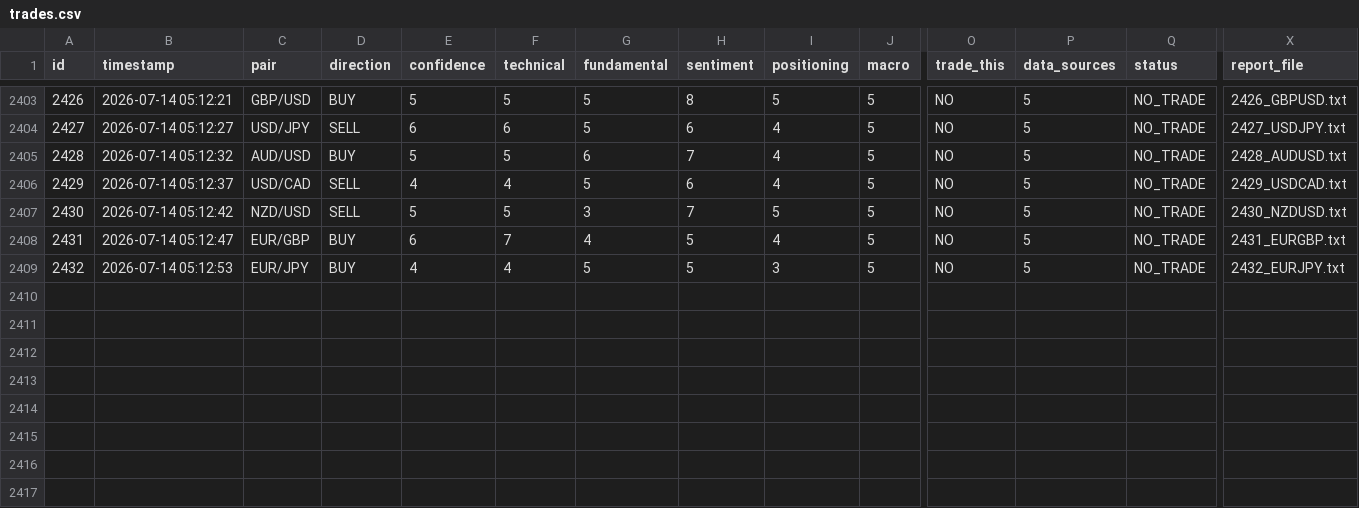
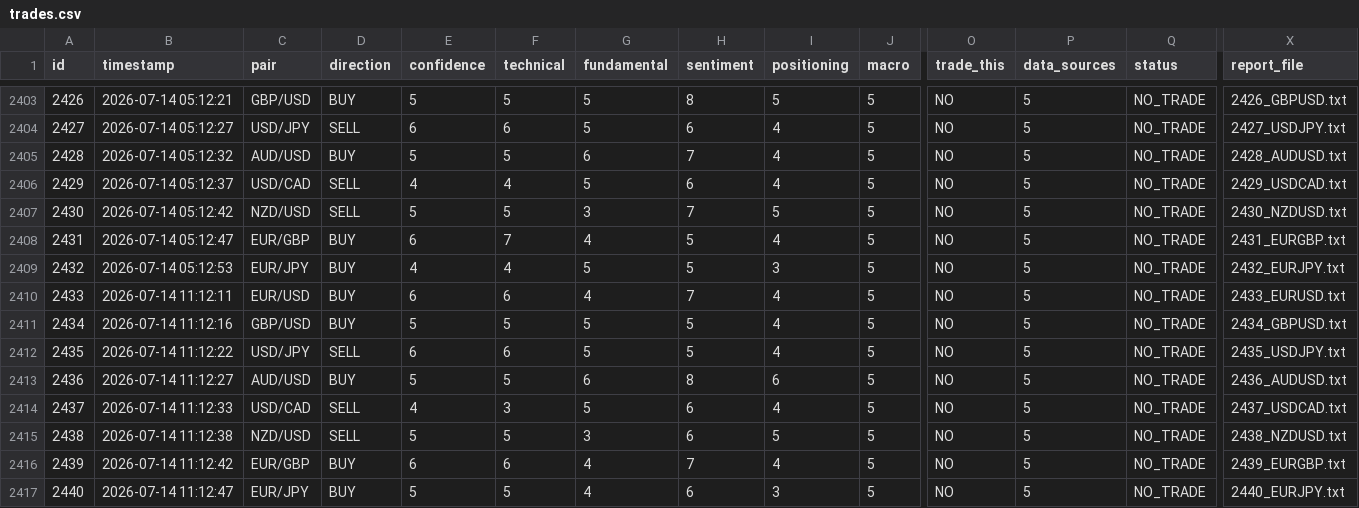
Before and after one commit to bodyheath/forex-ai-dashboard, a CSV file: trades.csv, drawn as a sheet; only a part is shown, gaps mark what is left out; rows hold the shown columns only; the diff names each change by its address in the sheet, - before the commit and + after, or states it on an @@ line.

```diff
--- a/trades.csv
+++ b/trades.csv
+row 2410: 2433 | 2026-07-14 11:12:11 | EUR/USD | BUY | 6 | 6 | 4 | 7 | 4 | 5 | NO | 5 | NO_TRADE | 2433_EURUSD.txt
+row 2411: 2434 | 2026-07-14 11:12:16 | GBP/USD | BUY | 5 | 5 | 5 | 5 | 4 | 5 | NO | 5 | NO_TRADE | 2434_GBPUSD.txt
+row 2412: 2435 | 2026-07-14 11:12:22 | USD/JPY | SELL | 6 | 6 | 5 | 5 | 4 | 5 | NO | 5 | NO_TRADE | 2435_USDJPY.txt
+row 2413: 2436 | 2026-07-14 11:12:27 | AUD/USD | BUY | 5 | 5 | 6 | 8 | 6 | 5 | NO | 5 | NO_TRADE | 2436_AUDUSD.txt
+row 2414: 2437 | 2026-07-14 11:12:33 | USD/CAD | SELL | 4 | 3 | 5 | 6 | 4 | 5 | NO | 5 | NO_TRADE | 2437_USDCAD.txt
+row 2415: 2438 | 2026-07-14 11:12:38 | NZD/USD | SELL | 5 | 5 | 3 | 6 | 5 | 5 | NO | 5 | NO_TRADE | 2438_NZDUSD.txt
+row 2416: 2439 | 2026-07-14 11:12:42 | EUR/GBP | BUY | 6 | 6 | 4 | 7 | 4 | 5 | NO | 5 | NO_TRADE | 2439_EURGBP.txt
+row 2417: 2440 | 2026-07-14 11:12:47 | EUR/JPY | BUY | 5 | 5 | 4 | 6 | 3 | 5 | NO | 5 | NO_TRADE | 2440_EURJPY.txt
```
Also changed, not shown: 1 other file.
